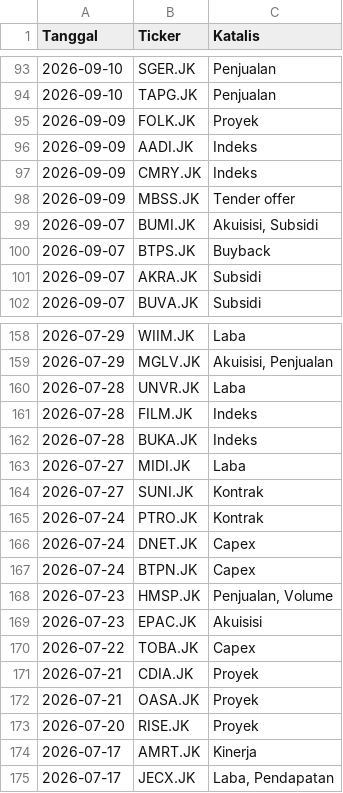
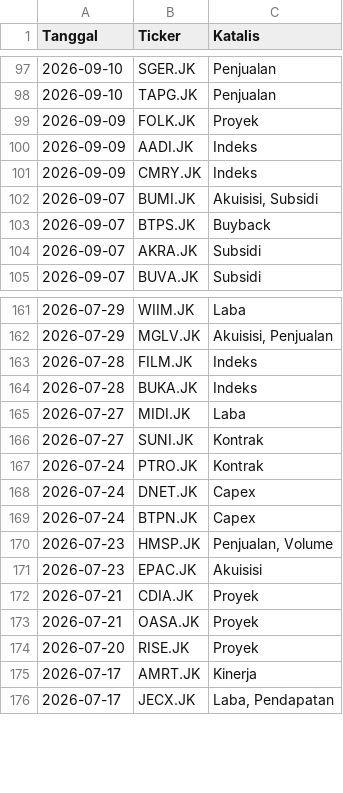
Before and after one commit to gpra19/hybrid-war-room, a CSV file: katalis_aktif.csv, drawn as a sheet; only a part is shown, gaps mark what is left out; removed rows and columns are numbered as before the commit, all else as after; the diff covers the shown part only; the diff names each change by its address in the sheet, - before the commit and + after, or states it on an @@ line.

```diff
--- a/katalis_aktif.csv
+++ b/katalis_aktif.csv
-row 98: 2026-09-09 | MBSS.JK | Tender offer
-row 160: 2026-07-28 | UNVR.JK | Laba
-row 170: 2026-07-22 | TOBA.JK | Capex
```
Also changed, not shown: 14 added rows and 10 removed rows elsewhere in this file.
